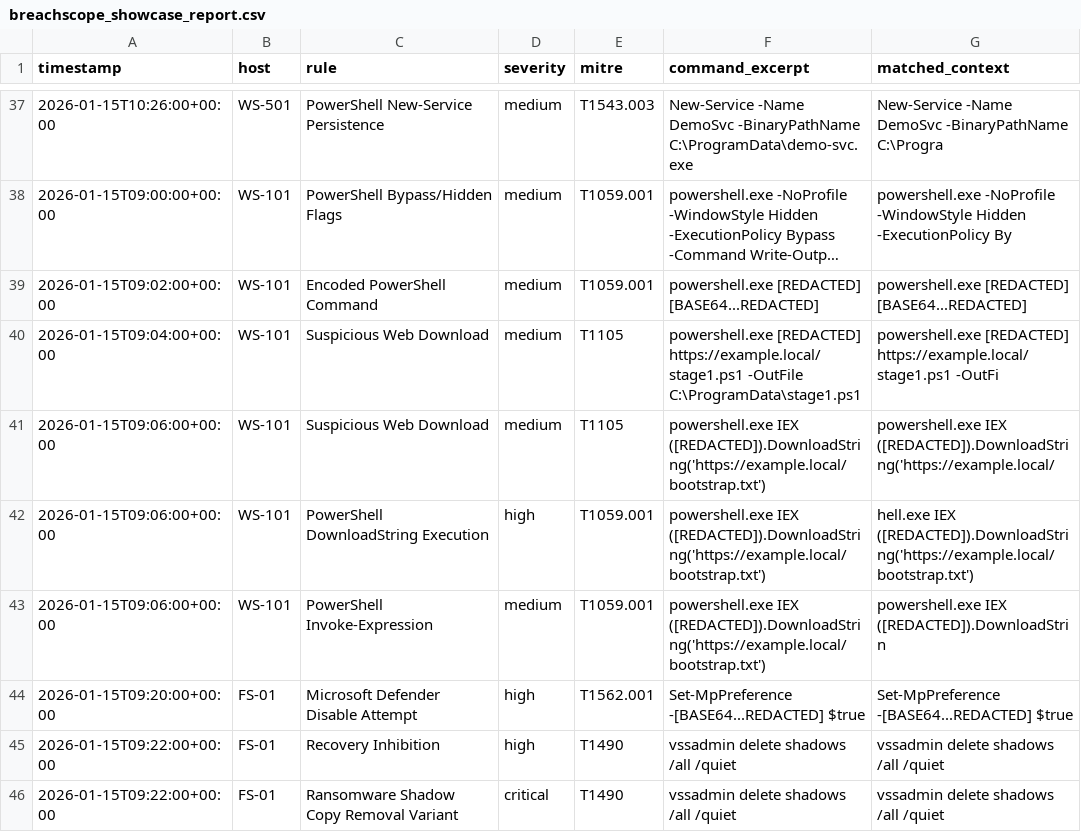
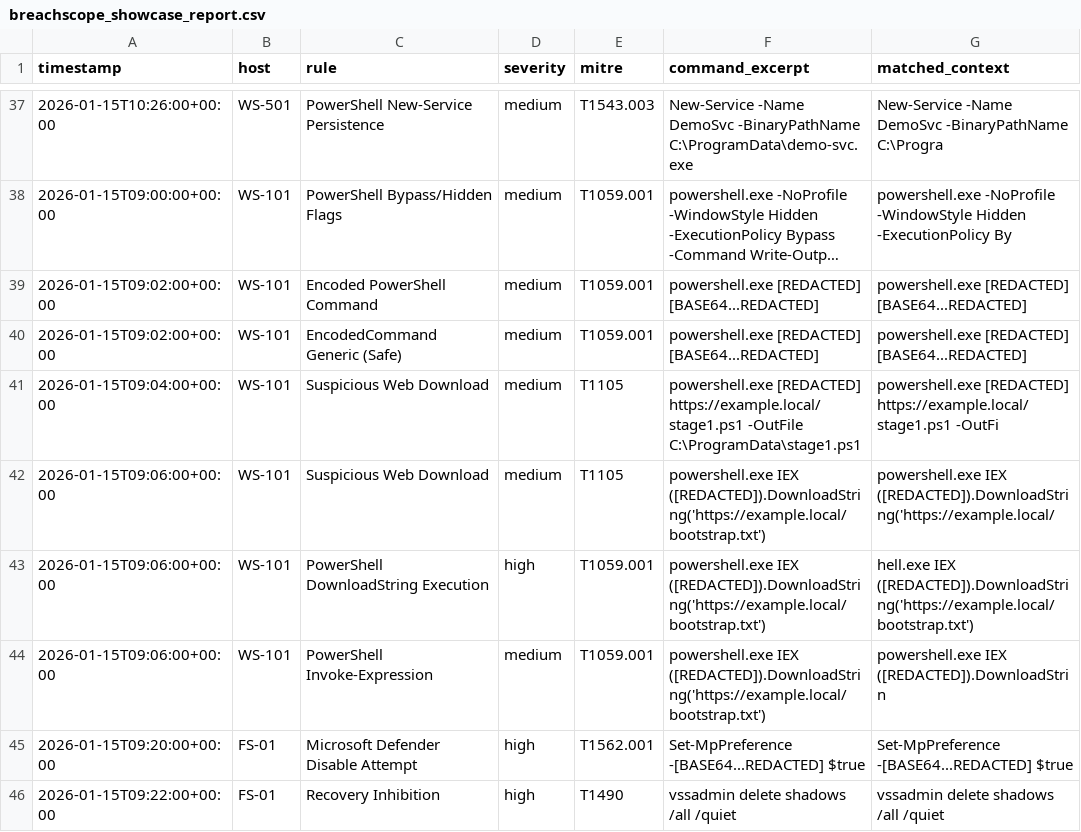
Before and after one commit to bbk0416/BreachScope, a CSV file: _generated/breachscope_showcase_report.csv, drawn as a sheet; only a part is shown, gaps mark what is left out; the shorter side is filled out with more unchanged rows; long unchanged cells end in …; the diff names each change by its address in the sheet, - before the commit and + after, or states it on an @@ line.

```diff
--- a/_generated/breachscope_showcase_report.csv
+++ b/_generated/breachscope_showcase_report.csv
+row 40: 2026-01-15T09:02:00+00:00 | WS-101 | EncodedCommand Generic (Safe) | medium | T1059.001 | powershell.exe [REDACTED] [BASE64...REDACTED] | powershell.exe [REDACTED] [BASE64...REDACTED]
```
Also changed, not shown: _generated/breachscope_showcase_report.rules.csv, reports/breachscope_showcase_report.csv, 19 other files.
